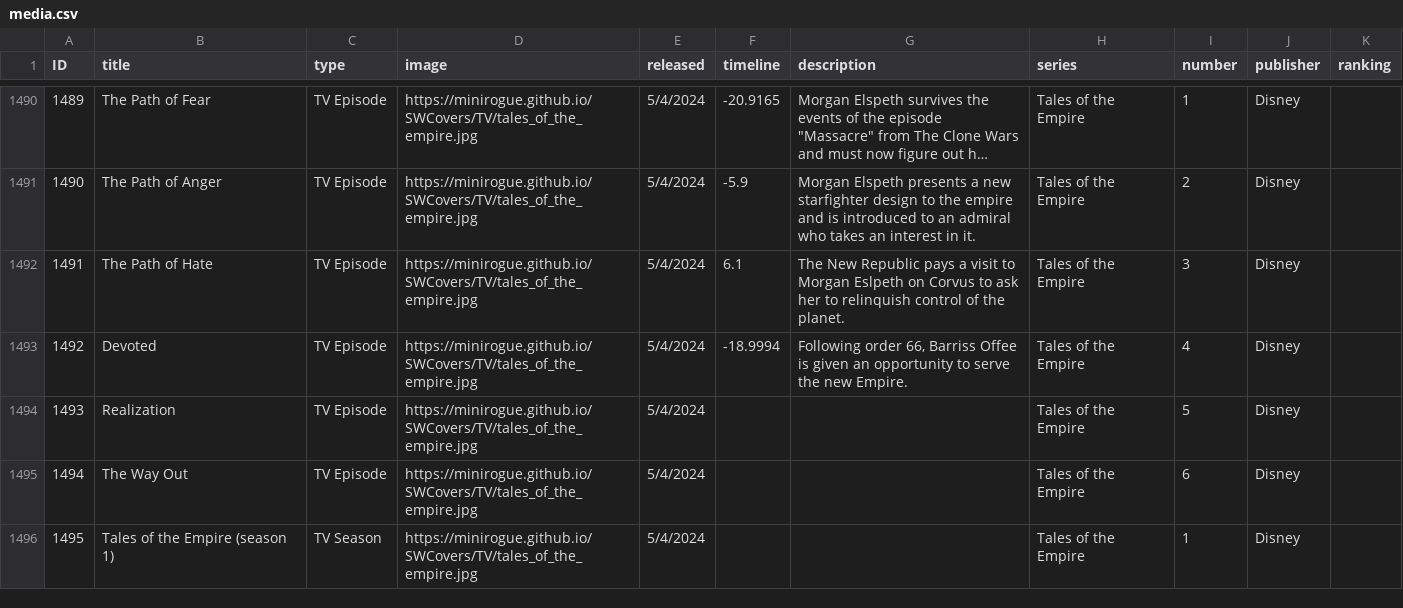
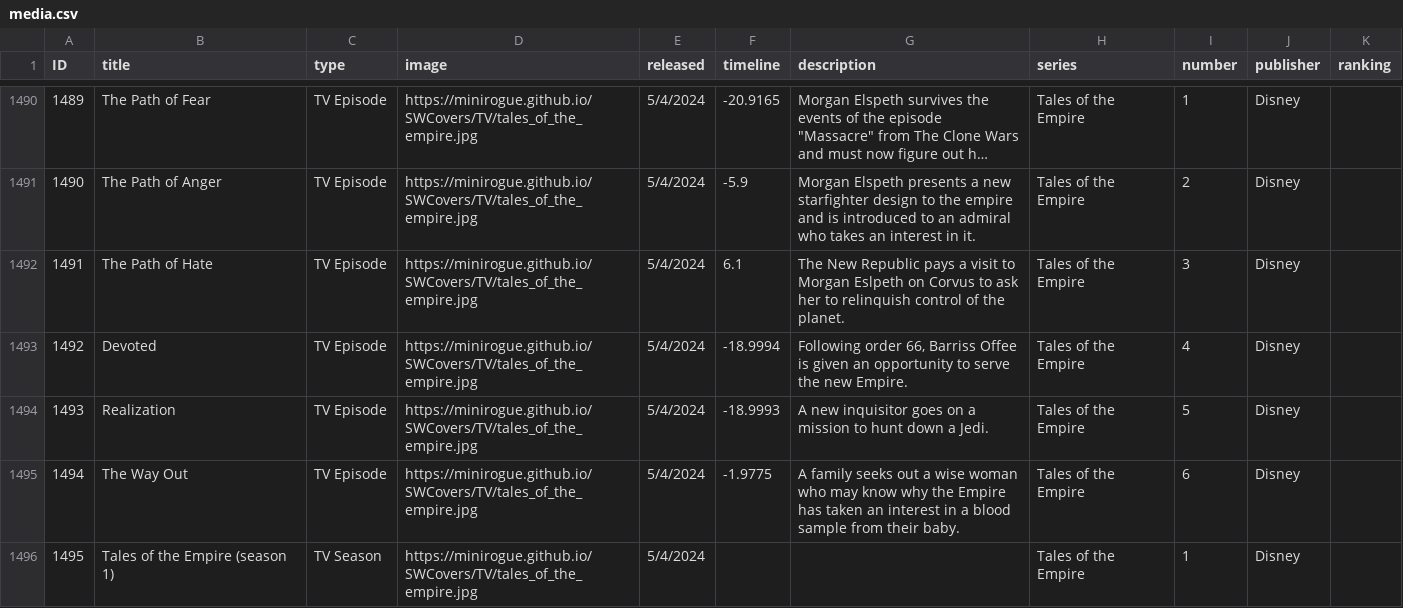
Before and after one commit to Minirogue/HoloCanon, a CSV file: api/src/main/resources/media.csv, drawn as a sheet; only a part is shown, gaps mark what is left out; long unchanged cells end in ….

Commit message:
Update Tales of the Empire after finishing my first watch

```diff
--- a/api/src/main/resources/media.csv
+++ b/api/src/main/resources/media.csv
@@ -1493,4 +1493,4 @@ ID,title,type,image,released,timeline,description,series,number,publisher,rankin
 1492,Devoted,TV Episode,https://minirogue.github.io/SWCovers/TV/tales_of_the_empire.jpg,5/4/2024,-18.9994,"Following order 66, Barriss Offee is given an opportunity to serve the new Empire.",Tales of the Empire,4,Disney,
-1493,Realization,TV Episode,https://minirogue.github.io/SWCovers/TV/tales_of_the_empire.jpg,5/4/2024,,,Tales of the Empire,5,Disney,
-1494,The Way Out,TV Episode,https://minirogue.github.io/SWCovers/TV/tales_of_the_empire.jpg,5/4/2024,,,Tales of the Empire,6,Disney,
+1493,Realization,TV Episode,https://minirogue.github.io/SWCovers/TV/tales_of_the_empire.jpg,5/4/2024,-18.9993,A new inquisitor goes on a mission to hunt down a Jedi.,Tales of the Empire,5,Disney,
+1494,The Way Out,TV Episode,https://minirogue.github.io/SWCovers/TV/tales_of_the_empire.jpg,5/4/2024,-1.9775,A family seeks out a wise woman who may know why the Empire has taken an interest in a blood sample from their baby.,Tales of the Empire,6,Disney,
 1495,Tales of the Empire (season 1),TV Season,https://minirogue.github.io/SWCovers/TV/tales_of_the_empire.jpg,5/4/2024,,,Tales of the Empire,1,Disney,
```
